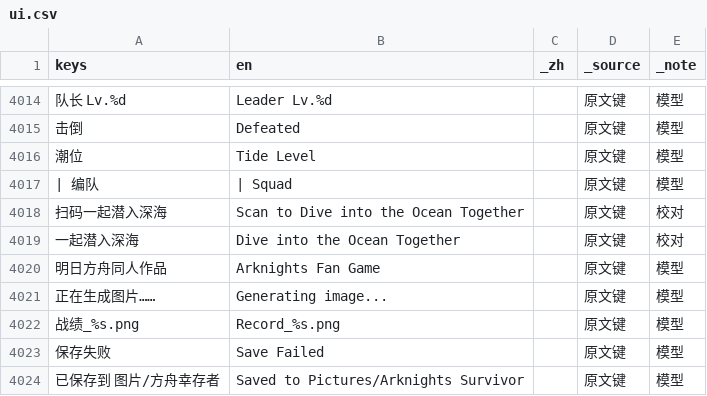
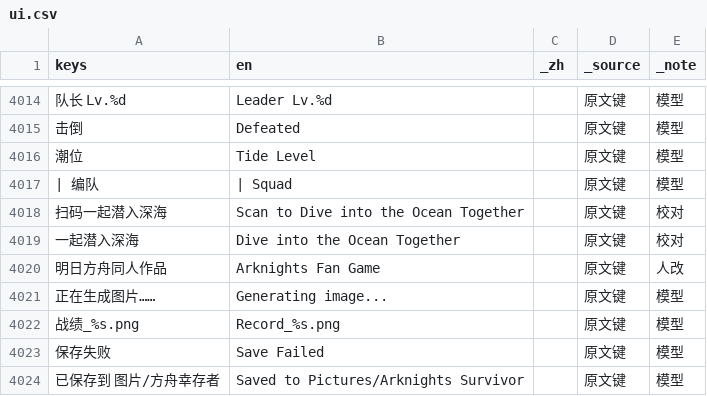
Before and after one commit to cryus-2000/ArknightsSurvivors, a CSV file: game/l10n/ui.csv, drawn as a sheet; only a part is shown, gaps mark what is left out; the diff covers the shown part only; the diff names each change by its address in the sheet, - before the commit and + after, or states it on an @@ line.

```diff
--- a/game/l10n/ui.csv
+++ b/game/l10n/ui.csv
-E4020 (_note): 模型
+E4020 (_note): 人改
```
Also changed, not shown: 2 added rows and 7 edited cells elsewhere in this file, 8 other files.
